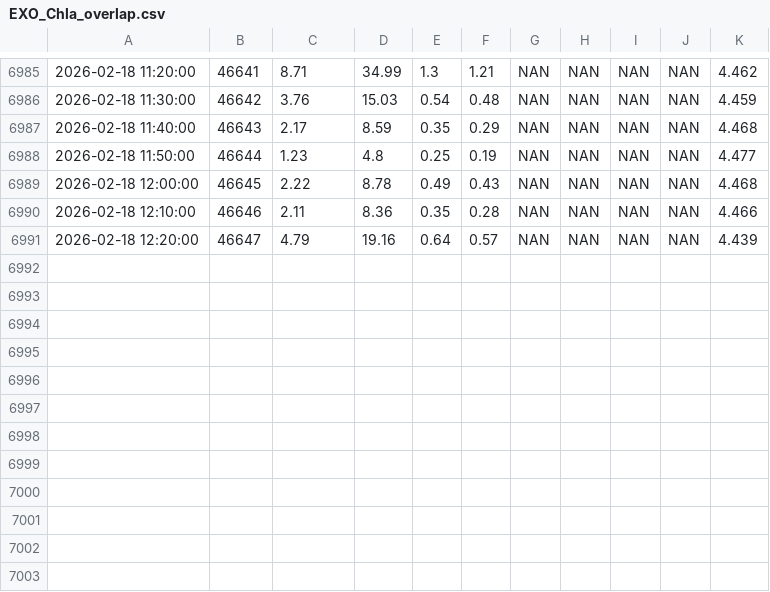
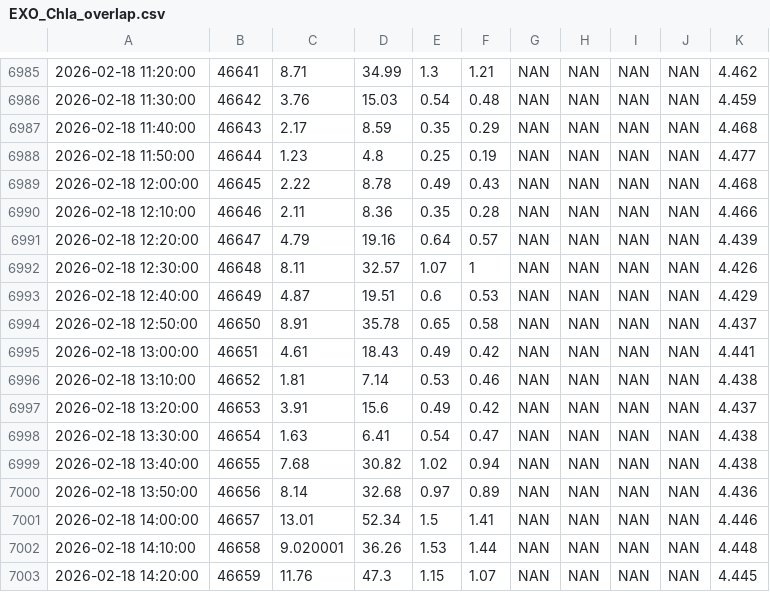
Before and after one commit to FLARE-forecast/FCRE-data, a CSV file: EXO_Chla_overlap.csv, drawn as a sheet; only a part is shown, gaps mark what is left out.

```diff
--- a/EXO_Chla_overlap.csv
+++ b/EXO_Chla_overlap.csv
@@ -6991 +6991,13 @@
 "2026-02-18 12:20:00",46647,4.79,19.16,0.64,0.57,"NAN","NAN","NAN","NAN",4.439
+"2026-02-18 12:30:00",46648,8.11,32.57,1.07,1,"NAN","NAN","NAN","NAN",4.426
+"2026-02-18 12:40:00",46649,4.87,19.51,0.6,0.53,"NAN","NAN","NAN","NAN",4.429
+"2026-02-18 12:50:00",46650,8.91,35.78,0.65,0.58,"NAN","NAN","NAN","NAN",4.437
+"2026-02-18 13:00:00",46651,4.61,18.43,0.49,0.42,"NAN","NAN","NAN","NAN",4.441
+"2026-02-18 13:10:00",46652,1.81,7.14,0.53,0.46,"NAN","NAN","NAN","NAN",4.438
+"2026-02-18 13:20:00",46653,3.91,15.6,0.49,0.42,"NAN","NAN","NAN","NAN",4.437
+"2026-02-18 13:30:00",46654,1.63,6.41,0.54,0.47,"NAN","NAN","NAN","NAN",4.438
+"2026-02-18 13:40:00",46655,7.68,30.82,1.02,0.94,"NAN","NAN","NAN","NAN",4.438
+"2026-02-18 13:50:00",46656,8.14,32.68,0.97,0.89,"NAN","NAN","NAN","NAN",4.436
+"2026-02-18 14:00:00",46657,13.01,52.34,1.5,1.41,"NAN","NAN","NAN","NAN",4.446
+"2026-02-18 14:10:00",46658,9.020001,36.26,1.53,1.44,"NAN","NAN","NAN","NAN",4.448
+"2026-02-18 14:20:00",46659,11.76,47.3,1.15,1.07,"NAN","NAN","NAN","NAN",4.445
```
Also changed, not shown: 1 other file.
